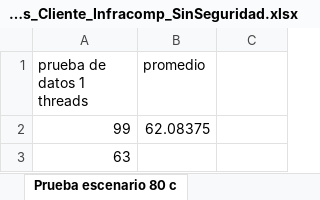
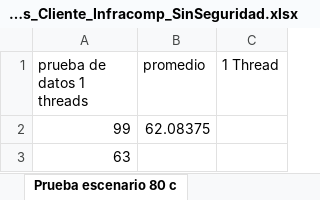
Before and after one commit to DanielPreciado/Caso3Infracomp, an Excel workbook: Docs/datos_Cliente_Infracomp_SinSeguridad.xlsx, sheet Prueba escenario 80 c, drawn as a sheet; only a part is shown; values as stored, in another font and other column widths than the file's, no borders; charts and pictures not drawn; the diff names each change by its address in the sheet, - before the commit and + after, or states it on an @@ line.

```diff
--- a/Docs/datos_Cliente_Infracomp_SinSeguridad.xlsx (sheet Prueba escenario 80 c)
+++ b/Docs/datos_Cliente_Infracomp_SinSeguridad.xlsx (sheet Prueba escenario 80 c)
-C1: (empty)
+C1: 1 Thread
```
Also changed, not shown: sheet prueba escenario 80 A, sheet prueba escenario 80 B, sheet prueba escenario 200 c, sheet prueba escenario 200 B, sheet prueba escenario 200 A, sheet prueba escenario 400 B, 2 more sheets, charts or pictures, Docs/datos_Cliente_Infracomp_Seguridad.xlsx, 1 other file.
